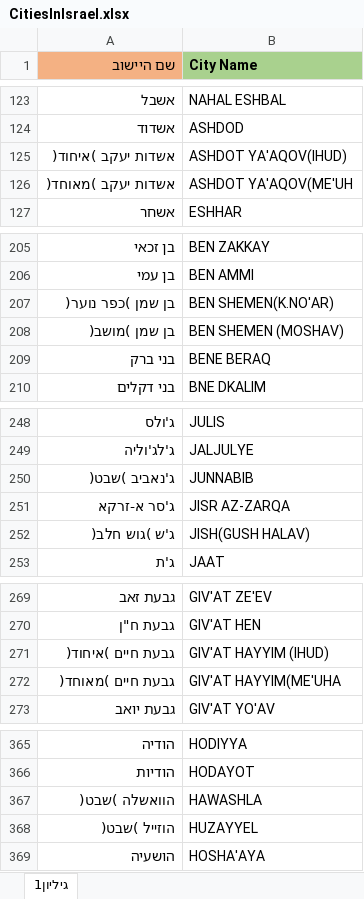
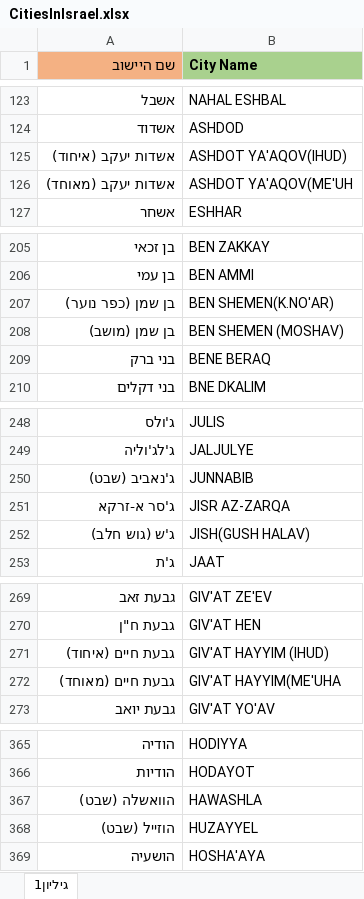
Before and after one commit to t1a2l/Application-for-management-of-rescue-operations, an Excel workbook: Rescue Management and Operations Server-Side and Manager-Side/www/excel/CitiesInIsrael.xlsx, sheet גיליון1, drawn as a sheet; only a part is shown, gaps mark what is left out; values as stored, in another font and other column widths than the file's, no borders; the diff covers the shown part only; the diff names each change by its address in the sheet, - before the commit and + after, or states it on an @@ line.

```diff
--- a/Rescue Management and Operations Server-Side and Manager-Side/www/excel/CitiesInIsrael.xlsx (sheet גיליון1)
+++ b/Rescue Management and Operations Server-Side and Manager-Side/www/excel/CitiesInIsrael.xlsx (sheet גיליון1)
-A125 (שם היישוב): אשדות יעקב )איחוד(
+A125 (שם היישוב): אשדות יעקב (איחוד)
-A126 (שם היישוב): אשדות יעקב )מאוחד(
+A126 (שם היישוב): אשדות יעקב (מאוחד)
-A207 (שם היישוב): בן שמן )כפר נוער(
+A207 (שם היישוב): בן שמן (כפר נוער)
-A208 (שם היישוב): בן שמן )מושב(
+A208 (שם היישוב): בן שמן (מושב)
-A250 (שם היישוב): ג'נאביב )שבט(
+A250 (שם היישוב): ג'נאביב (שבט)
-A252 (שם היישוב): ג'ש )גוש חלב(
+A252 (שם היישוב): ג'ש (גוש חלב)
-A271 (שם היישוב): גבעת חיים )איחוד(
+A271 (שם היישוב): גבעת חיים (איחוד)
-A272 (שם היישוב): גבעת חיים )מאוחד(
+A272 (שם היישוב): גבעת חיים (מאוחד)
-A367 (שם היישוב): הוואשלה )שבט(
+A367 (שם היישוב): הוואשלה (שבט)
-A368 (שם היישוב): הוזייל )שבט(
+A368 (שם היישוב): הוזייל (שבט)
```
Also changed, not shown: 47 edited cells elsewhere in this sheet, 17 other files.
